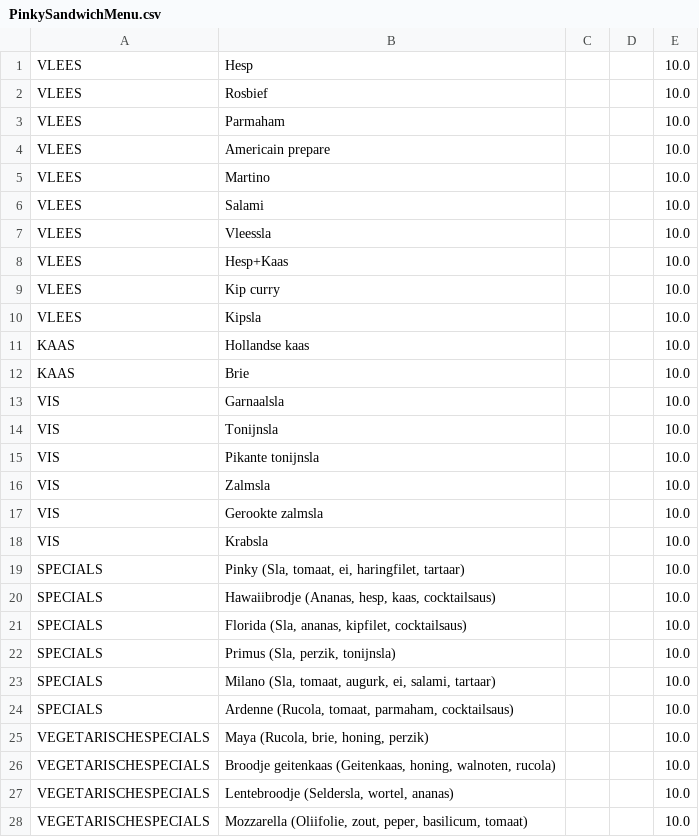
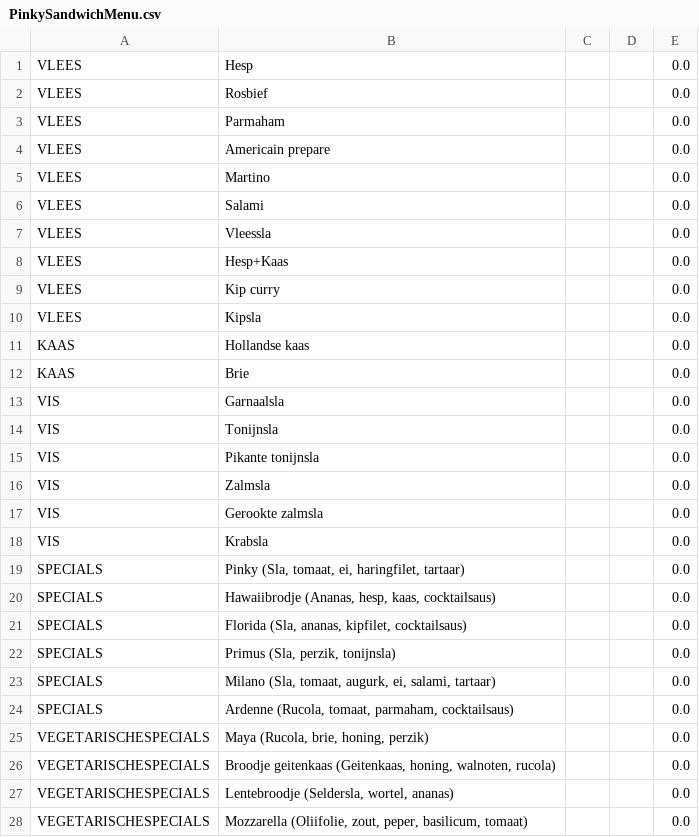
Before and after one commit to nalcacis/PinkySandwiches, a CSV file: PinkySandwichMenu.csv, drawn as a sheet; only a part is shown; the diff covers the shown part only.

Commit message:
update menu

```diff
--- a/PinkySandwichMenu.csv
+++ b/PinkySandwichMenu.csv
@@ -1,28 +1,28 @@
-VLEES;Hesp; ; ;10.0
-VLEES;Rosbief; ; ;10.0
-VLEES;Parmaham; ; ;10.0
-VLEES;Americain prepare; ; ;10.0
-VLEES;Martino; ; ;10.0
-VLEES;Salami; ; ;10.0
-VLEES;Vleessla; ; ;10.0
-VLEES;Hesp+Kaas; ; ;10.0
-VLEES;Kip curry; ; ;10.0
-VLEES;Kipsla; ; ;10.0
-KAAS;Hollandse kaas; ; ;10.0
-KAAS;Brie; ; ;10.0
-VIS;Garnaalsla; ; ;10.0
-VIS;Tonijnsla; ; ;10.0
-VIS;Pikante tonijnsla; ; ;10.0
-VIS;Zalmsla; ; ;10.0
-VIS;Gerookte zalmsla; ; ;10.0
-VIS;Krabsla; ; ;10.0
-SPECIALS; Pinky (Sla, tomaat, ei, haringfilet, tartaar); ; ;10.0
-SPECIALS; Hawaiibrodje (Ananas, hesp, kaas, cocktailsaus); ; ;10.0
-SPECIALS; Florida (Sla, ananas, kipfilet, cocktailsaus); ; ;10.0
-SPECIALS; Primus (Sla, perzik, tonijnsla); ; ;10.0
-SPECIALS; Milano (Sla, tomaat, augurk, ei, salami, tartaar); ; ;10.0
-SPECIALS; Ardenne (Rucola, tomaat, parmaham, cocktailsaus); ; ;10.0
-VEGETARISCHESPECIALS; Maya (Rucola, brie, honing, perzik); ; ;10.0
-VEGETARISCHESPECIALS; Broodje geitenkaas (Geitenkaas, honing, walnoten, rucola); ; ;10.0
-VEGETARISCHESPECIALS; Lentebroodje (Seldersla, wortel, ananas); ; ;10.0
-VEGETARISCHESPECIALS; Mozzarella (Oliifolie, zout, peper, basilicum, tomaat); ; ;10.0
+VLEES;Hesp;;;0.0
+VLEES;Rosbief;;;0.0
+VLEES;Parmaham;;;0.0
+VLEES;Americain prepare;;;0.0
+VLEES;Martino;;;0.0
+VLEES;Salami;;;0.0
+VLEES;Vleessla;;;0.0
+VLEES;Hesp+Kaas;;;0.0
+VLEES;Kip curry;;;0.0
+VLEES;Kipsla;;;0.0
+KAAS;Hollandse kaas;;;0.0
+KAAS;Brie;;;0.0
+VIS;Garnaalsla;;;0.0
+VIS;Tonijnsla;;;0.0
+VIS;Pikante tonijnsla;;;0.0
+VIS;Zalmsla;;;0.0
+VIS;Gerookte zalmsla;;;0.0
+VIS;Krabsla;;;0.0
+SPECIALS; Pinky (Sla, tomaat, ei, haringfilet, tartaar);;;0.0
+SPECIALS; Hawaiibrodje (Ananas, hesp, kaas, cocktailsaus);;;0.0
+SPECIALS; Florida (Sla, ananas, kipfilet, cocktailsaus);;;0.0
+SPECIALS; Primus (Sla, perzik, tonijnsla);;;0.0
+SPECIALS; Milano (Sla, tomaat, augurk, ei, salami, tartaar);;;0.0
+SPECIALS; Ardenne (Rucola, tomaat, parmaham, cocktailsaus);;;0.0
+VEGETARISCHESPECIALS; Maya (Rucola, brie, honing, perzik);;;0.0
+VEGETARISCHESPECIALS; Broodje geitenkaas (Geitenkaas, honing, walnoten, rucola);;;0.0
+VEGETARISCHESPECIALS; Lentebroodje (Seldersla, wortel, ananas);;;0.0
+VEGETARISCHESPECIALS; Mozzarella (Oliifolie, zout, peper, basilicum, tomaat);;;0.0
```
Also changed, not shown: 2 edited cells elsewhere in this file, 9 other files.
